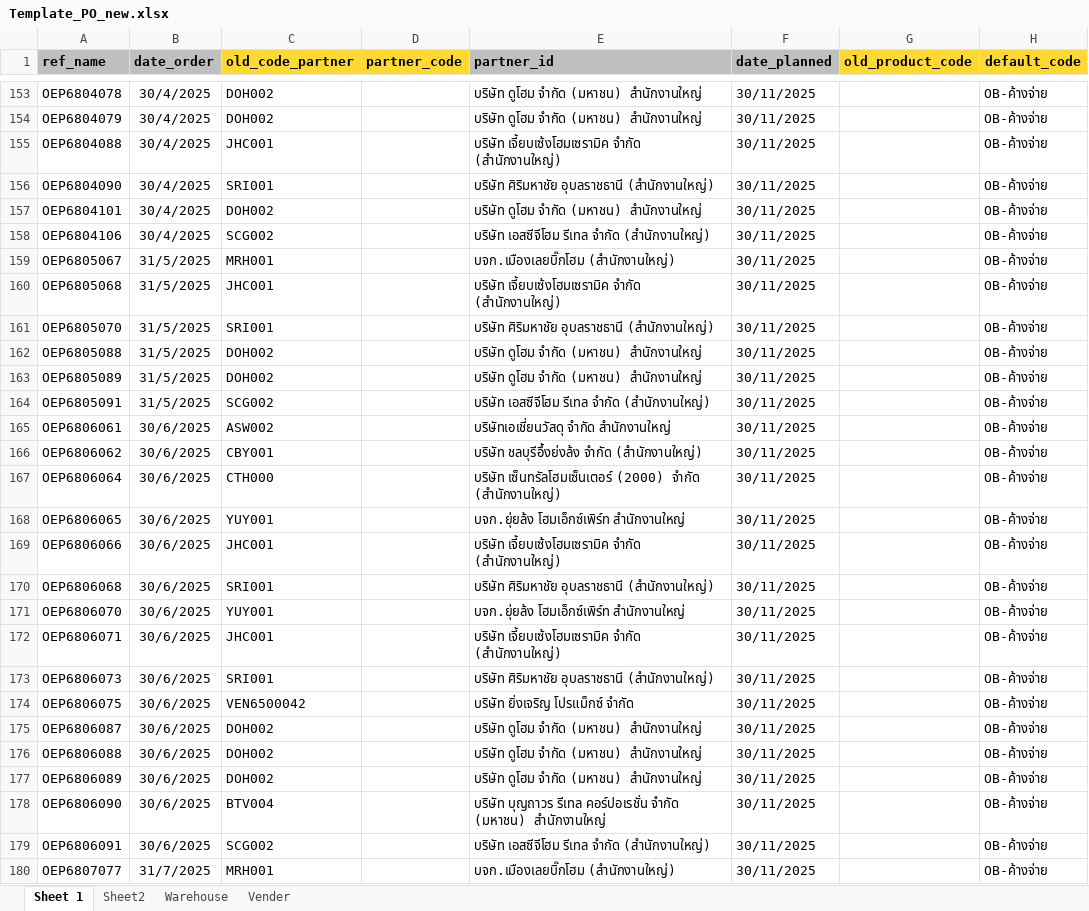
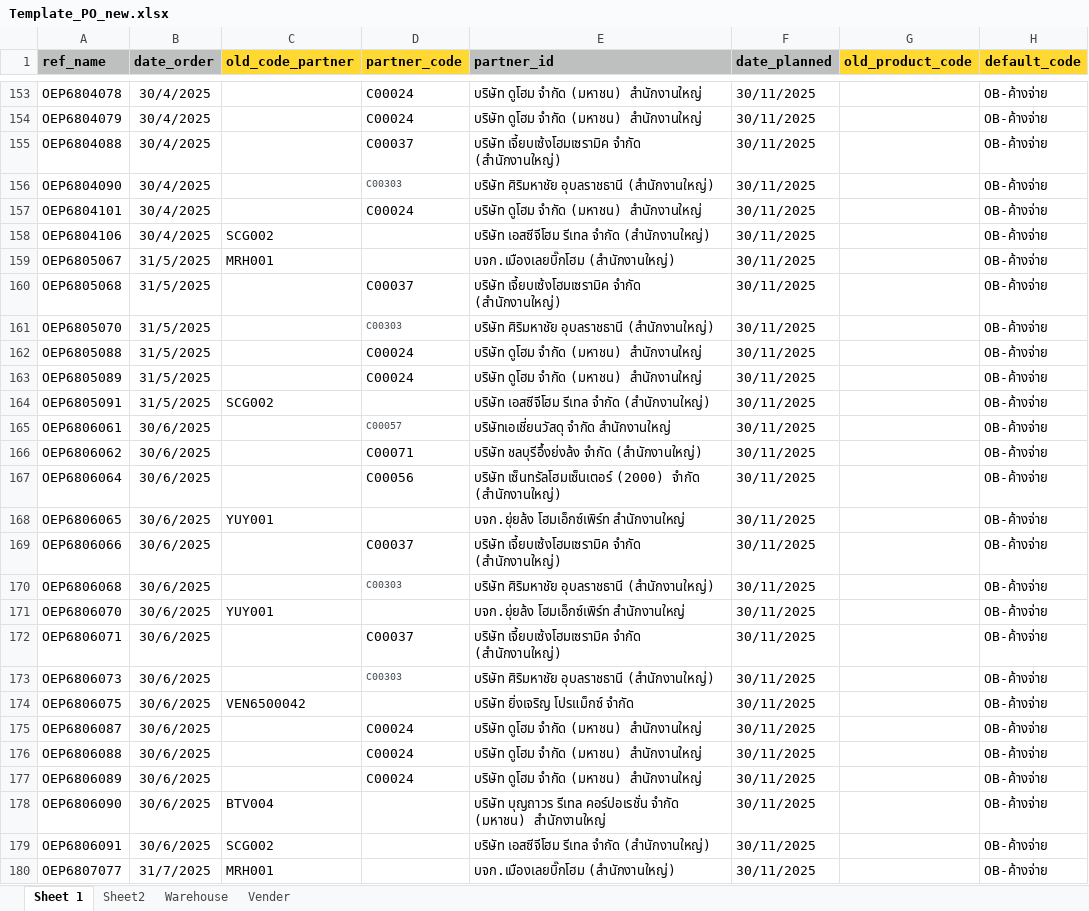
Before and after one commit to apcball/Project1, an Excel workbook: Import_PO/Template_PO_new.xlsx, sheet Sheet 1, drawn as a sheet; only a part is shown, gaps mark what is left out; values as stored, in another font and other column widths than the file's, no borders; the diff covers the shown part only; the diff names each change by its address in the sheet, - before the commit and + after, or states it on an @@ line.

```diff
--- a/Import_PO/Template_PO_new.xlsx (sheet Sheet 1)
+++ b/Import_PO/Template_PO_new.xlsx (sheet Sheet 1)
-C153:C154 (old_code_partner): DOH002
+C153:C154 (old_code_partner): (empty)
-D153:D154 (partner_code): (empty)
+D153:D154 (partner_code): C00024
-C155 (old_code_partner): JHC001
+C155 (old_code_partner): (empty)
-D155 (partner_code): (empty)
+D155 (partner_code): C00037
-C156 (old_code_partner): SRI001
+C156 (old_code_partner): (empty)
-D156 (partner_code): (empty)
+D156 (partner_code): C00303
-C157 (old_code_partner): DOH002
+C157 (old_code_partner): (empty)
-D157 (partner_code): (empty)
+D157 (partner_code): C00024
-C160 (old_code_partner): JHC001
+C160 (old_code_partner): (empty)
-D160 (partner_code): (empty)
+D160 (partner_code): C00037
-C161 (old_code_partner): SRI001
+C161 (old_code_partner): (empty)
-D161 (partner_code): (empty)
+D161 (partner_code): C00303
-C162:C163 (old_code_partner): DOH002
+C162:C163 (old_code_partner): (empty)
-D162:D163 (partner_code): (empty)
+D162:D163 (partner_code): C00024
-C165 (old_code_partner): ASW002
+C165 (old_code_partner): (empty)
-D165 (partner_code): (empty)
+D165 (partner_code): C00057
-C166 (old_code_partner): CBY001
+C166 (old_code_partner): (empty)
-D166 (partner_code): (empty)
+D166 (partner_code): C00071
-C167 (old_code_partner): CTH000
+C167 (old_code_partner): (empty)
-D167 (partner_code): (empty)
+D167 (partner_code): C00056
-C169 (old_code_partner): JHC001
+C169 (old_code_partner): (empty)
-D169 (partner_code): (empty)
+D169 (partner_code): C00037
-C170 (old_code_partner): SRI001
+C170 (old_code_partner): (empty)
-D170 (partner_code): (empty)
+D170 (partner_code): C00303
-C172 (old_code_partner): JHC001
+C172 (old_code_partner): (empty)
-D172 (partner_code): (empty)
+D172 (partner_code): C00037
-C173 (old_code_partner): SRI001
+C173 (old_code_partner): (empty)
-D173 (partner_code): (empty)
+D173 (partner_code): C00303
-C175:C177 (old_code_partner): DOH002
+C175:C177 (old_code_partner): (empty)
-D175:D177 (partner_code): (empty)
+D175:D177 (partner_code): C00024
```
Also changed, not shown: 296 edited cells elsewhere in this sheet, Varify_partner/Partner_Find.xlsx, 33 other files.
